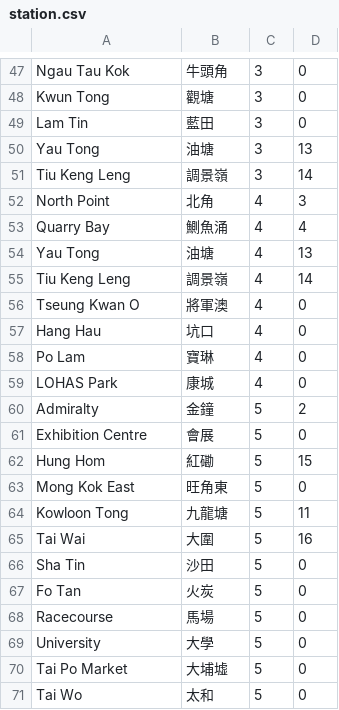
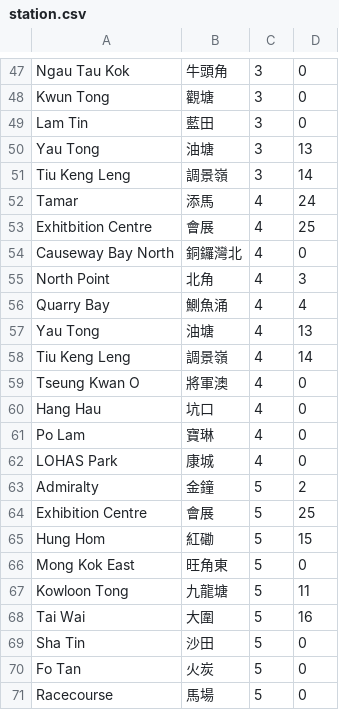
Before and after one commit to ching0823/route, a CSV file: station.csv, drawn as a sheet; only a part is shown, gaps mark what is left out; the shorter side is filled out with more unchanged rows.

```diff
--- a/station.csv
+++ b/station.csv
@@ -51,2 +51,5 @@ Yau Tong,油塘,3,13
 Tiu Keng Leng,調景嶺,3,14
+Tamar,添馬,4,24
+Exhitbition Centre,會展,4,25
+Causeway Bay North,銅鑼灣北,4,0
 North Point,北角,4,3
@@ -60,3 +63,3 @@ LOHAS Park,康城,4,0
 Admiralty,金鐘,5,2
-Exhibition Centre,會展,5,0
+Exhibition Centre,會展,5,25
 Hung Hom,紅磡,5,15
```
Also changed, not shown: graph.csv, 3 other files.
